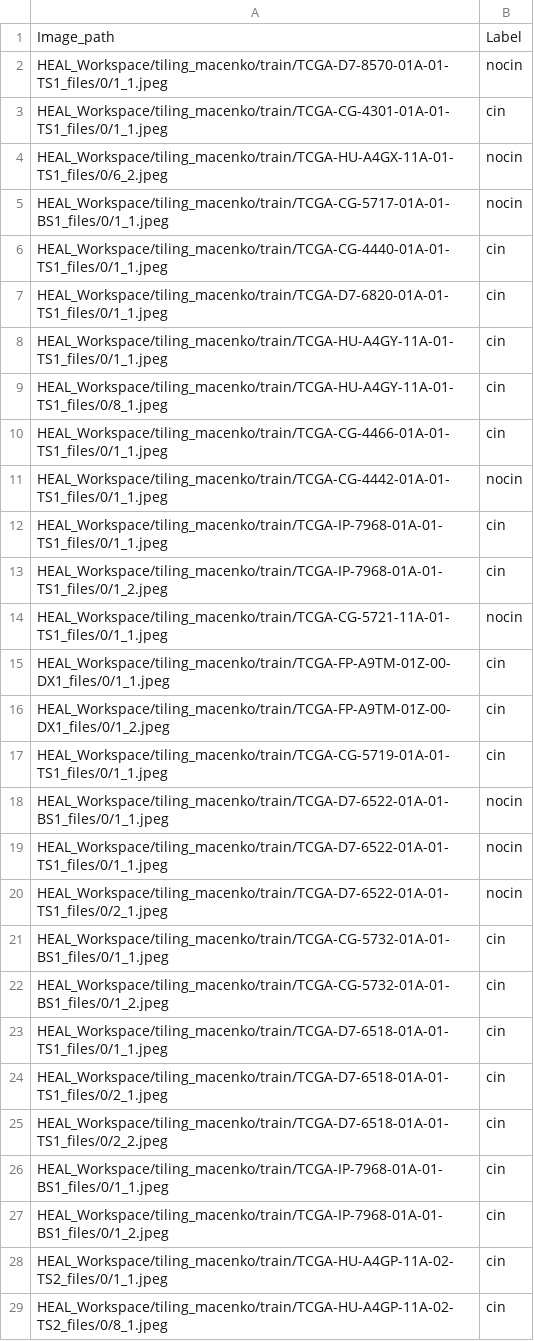
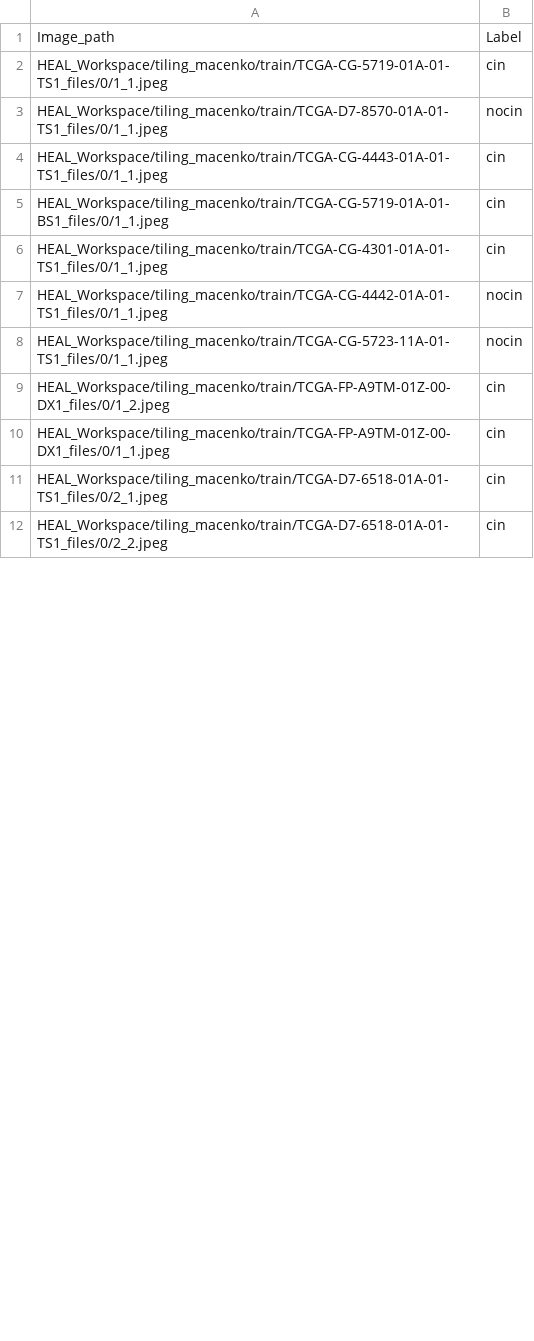
Before and after one commit to ia-ampliar/DEMoS, a CSV file: HEAL/HEAL_Workspace/outputs/train_fold_1.csv, drawn as a sheet; only a part is shown; the diff covers the shown part only.

```diff
--- a/HEAL/HEAL_Workspace/outputs/train_fold_1.csv
+++ b/HEAL/HEAL_Workspace/outputs/train_fold_1.csv
@@ -1,29 +1,12 @@
 Image_path,Label
+HEAL_Workspace/tiling_macenko/train/TCGA-CG-5719-01A-01-TS1_files/0/1_1.jpeg,cin
 HEAL_Workspace/tiling_macenko/train/TCGA-D7-8570-01A-01-TS1_files/0/1_1.jpeg,nocin
+HEAL_Workspace/tiling_macenko/train/TCGA-CG-4443-01A-01-TS1_files/0/1_1.jpeg,cin
+HEAL_Workspace/tiling_macenko/train/TCGA-CG-5719-01A-01-BS1_files/0/1_1.jpeg,cin
 HEAL_Workspace/tiling_macenko/train/TCGA-CG-4301-01A-01-TS1_files/0/1_1.jpeg,cin
-HEAL_Workspace/tiling_macenko/train/TCGA-HU-A4GX-11A-01-TS1_files/0/6_2.jpeg,nocin
-HEAL_Workspace/tiling_macenko/train/TCGA-CG-5717-01A-01-BS1_files/0/1_1.jpeg,nocin
-HEAL_Workspace/tiling_macenko/train/TCGA-CG-4440-01A-01-TS1_files/0/1_1.jpeg,cin
-HEAL_Workspace/tiling_macenko/train/TCGA-D7-6820-01A-01-TS1_files/0/1_1.jpeg,cin
-HEAL_Workspace/tiling_macenko/train/TCGA-HU-A4GY-11A-01-TS1_files/0/1_1.jpeg,cin
-HEAL_Workspace/tiling_macenko/train/TCGA-HU-A4GY-11A-01-TS1_files/0/8_1.jpeg,cin
-HEAL_Workspace/tiling_macenko/train/TCGA-CG-4466-01A-01-TS1_files/0/1_1.jpeg,cin
 HEAL_Workspace/tiling_macenko/train/TCGA-CG-4442-01A-01-TS1_files/0/1_1.jpeg,nocin
-HEAL_Workspace/tiling_macenko/train/TCGA-IP-7968-01A-01-TS1_files/0/1_1.jpeg,cin
-HEAL_Workspace/tiling_macenko/train/TCGA-IP-7968-01A-01-TS1_files/0/1_2.jpeg,cin
-HEAL_Workspace/tiling_macenko/train/TCGA-CG-5721-11A-01-TS1_files/0/1_1.jpeg,nocin
+HEAL_Workspace/tiling_macenko/train/TCGA-CG-5723-11A-01-TS1_files/0/1_1.jpeg,nocin
+HEAL_Workspace/tiling_macenko/train/TCGA-FP-A9TM-01Z-00-DX1_files/0/1_2.jpeg,cin
 HEAL_Workspace/tiling_macenko/train/TCGA-FP-A9TM-01Z-00-DX1_files/0/1_1.jpeg,cin
-HEAL_Workspace/tiling_macenko/train/TCGA-FP-A9TM-01Z-00-DX1_files/0/1_2.jpeg,cin
-HEAL_Workspace/tiling_macenko/train/TCGA-CG-5719-01A-01-TS1_files/0/1_1.jpeg,cin
-HEAL_Workspace/tiling_macenko/train/TCGA-D7-6522-01A-01-BS1_files/0/1_1.jpeg,nocin
-HEAL_Workspace/tiling_macenko/train/TCGA-D7-6522-01A-01-TS1_files/0/1_1.jpeg,nocin
-HEAL_Workspace/tiling_macenko/train/TCGA-D7-6522-01A-01-TS1_files/0/2_1.jpeg,nocin
-HEAL_Workspace/tiling_macenko/train/TCGA-CG-5732-01A-01-BS1_files/0/1_1.jpeg,cin
-HEAL_Workspace/tiling_macenko/train/TCGA-CG-5732-01A-01-BS1_files/0/1_2.jpeg,cin
-HEAL_Workspace/tiling_macenko/train/TCGA-D7-6518-01A-01-TS1_files/0/1_1.jpeg,cin
 HEAL_Workspace/tiling_macenko/train/TCGA-D7-6518-01A-01-TS1_files/0/2_1.jpeg,cin
 HEAL_Workspace/tiling_macenko/train/TCGA-D7-6518-01A-01-TS1_files/0/2_2.jpeg,cin
-HEAL_Workspace/tiling_macenko/train/TCGA-IP-7968-01A-01-BS1_files/0/1_1.jpeg,cin
-HEAL_Workspace/tiling_macenko/train/TCGA-IP-7968-01A-01-BS1_files/0/1_2.jpeg,cin
-HEAL_Workspace/tiling_macenko/train/TCGA-HU-A4GP-11A-02-TS2_files/0/1_1.jpeg,cin
-HEAL_Workspace/tiling_macenko/train/TCGA-HU-A4GP-11A-02-TS2_files/0/8_1.jpeg,cin
```
Also changed, not shown: 5 added rows, 1 removed row, 3 moved rows and 3 edited cells elsewhere in this file, HEAL/HEAL_Workspace/outputs/test_tiles.csv, HEAL/HEAL_Workspace/outputs/train_fold_2.csv, 49 other files.
